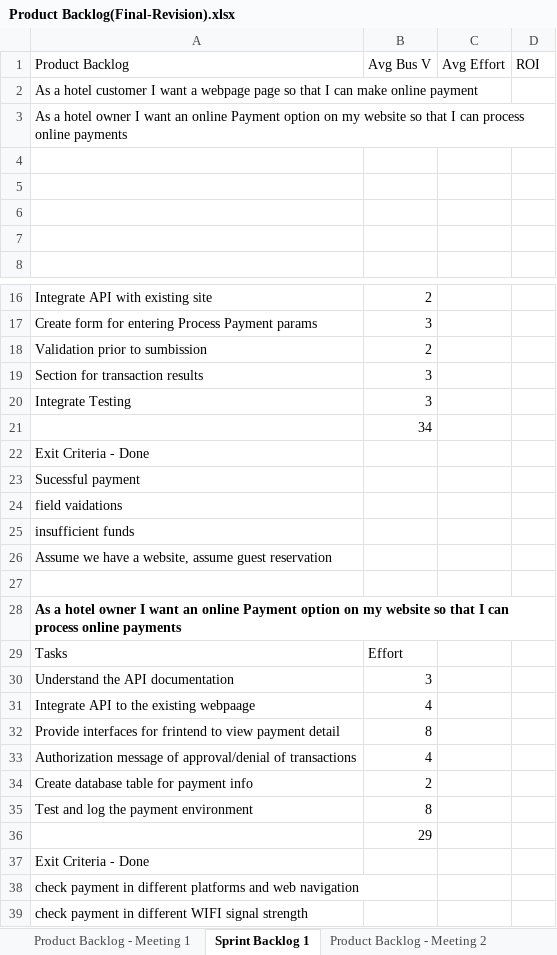
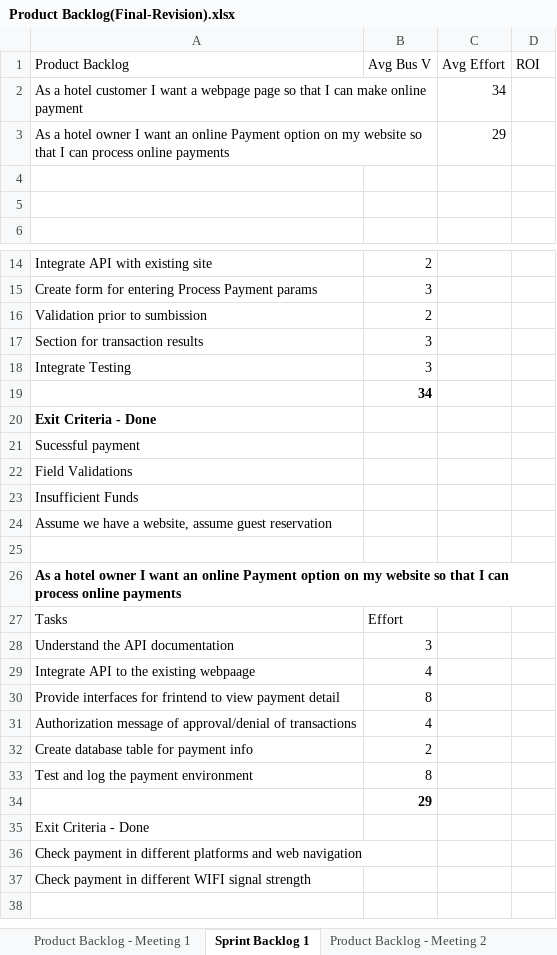
Before and after one commit to A00429842/A00429842_MCDA5510, an Excel workbook: Project1/Product Backlog(Final-Revision).xlsx, sheet Sprint Backlog 1, drawn as a sheet; only a part is shown, gaps mark what is left out; values as stored, in another font and other column widths than the file's, no borders; table styles not drawn; removed rows and columns are numbered as before the commit, all else as after; the diff names each change by its address in the sheet, - before the commit and + after, or states it on an @@ line.

```diff
--- a/Project1/Product Backlog(Final-Revision).xlsx (sheet Sprint Backlog 1)
+++ b/Project1/Product Backlog(Final-Revision).xlsx (sheet Sprint Backlog 1)
-C2 (Avg Effort): (empty)
+C2 (Avg Effort): 34
-C3 (Avg Effort): (empty)
+C3 (Avg Effort): 29
-row 4: (empty)
-row 5: (empty)
-B19 bold: off
+B19 bold: on
-A20 bold: off
+A20 bold: on
-A22 (Product Backlog): field vaidations
+A22 (Product Backlog): Field Validations
-A23 (Product Backlog): insufficient funds
+A23 (Product Backlog): Insufficient Funds
-B34 bold: off
+B34 bold: on
-A36 (Product Backlog): check payment in…
+A36 (Product Backlog): Check payment in…
-A37 (Product Backlog): check payment in…
+A37 (Product Backlog): Check payment in…
```
Also changed, not shown: sheet Sprint Backlog 2, sheet Sprint Backlog 3, other sheet tabs, formulas that keep their value, 1 other file.
